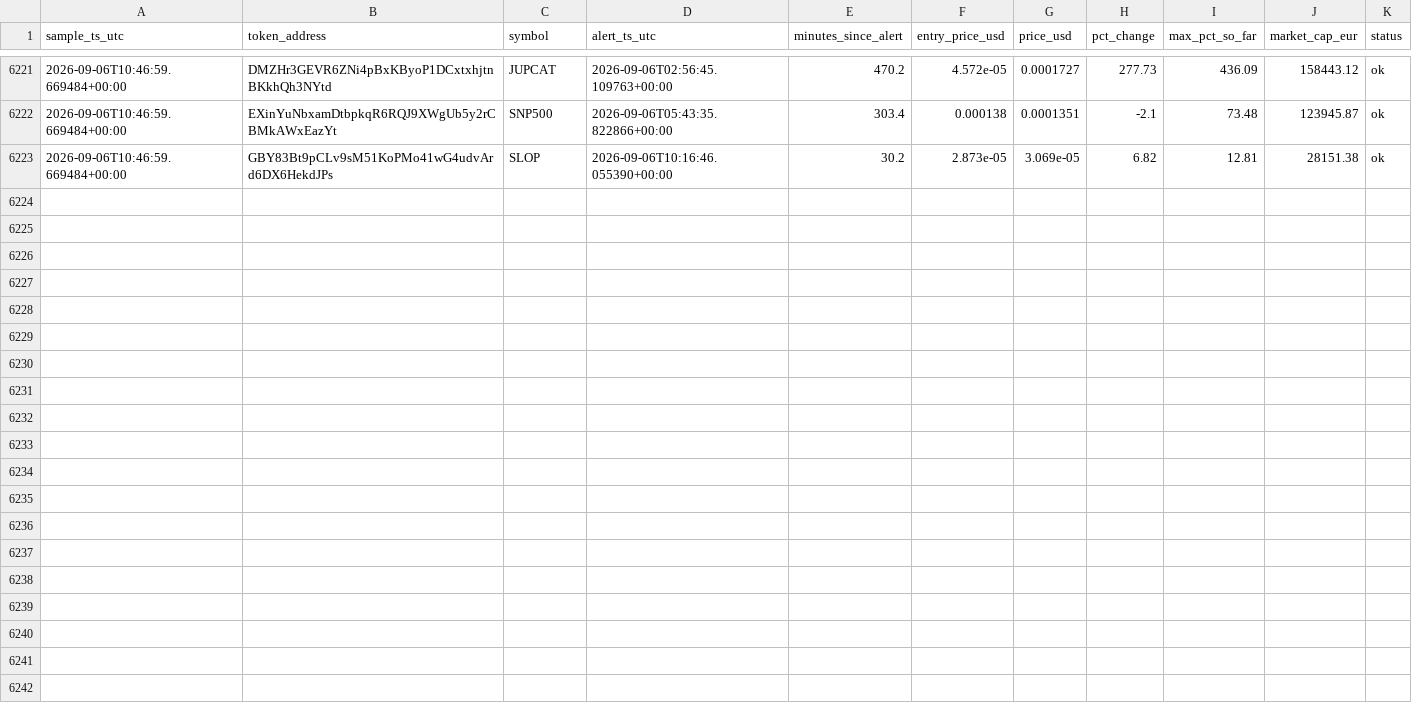
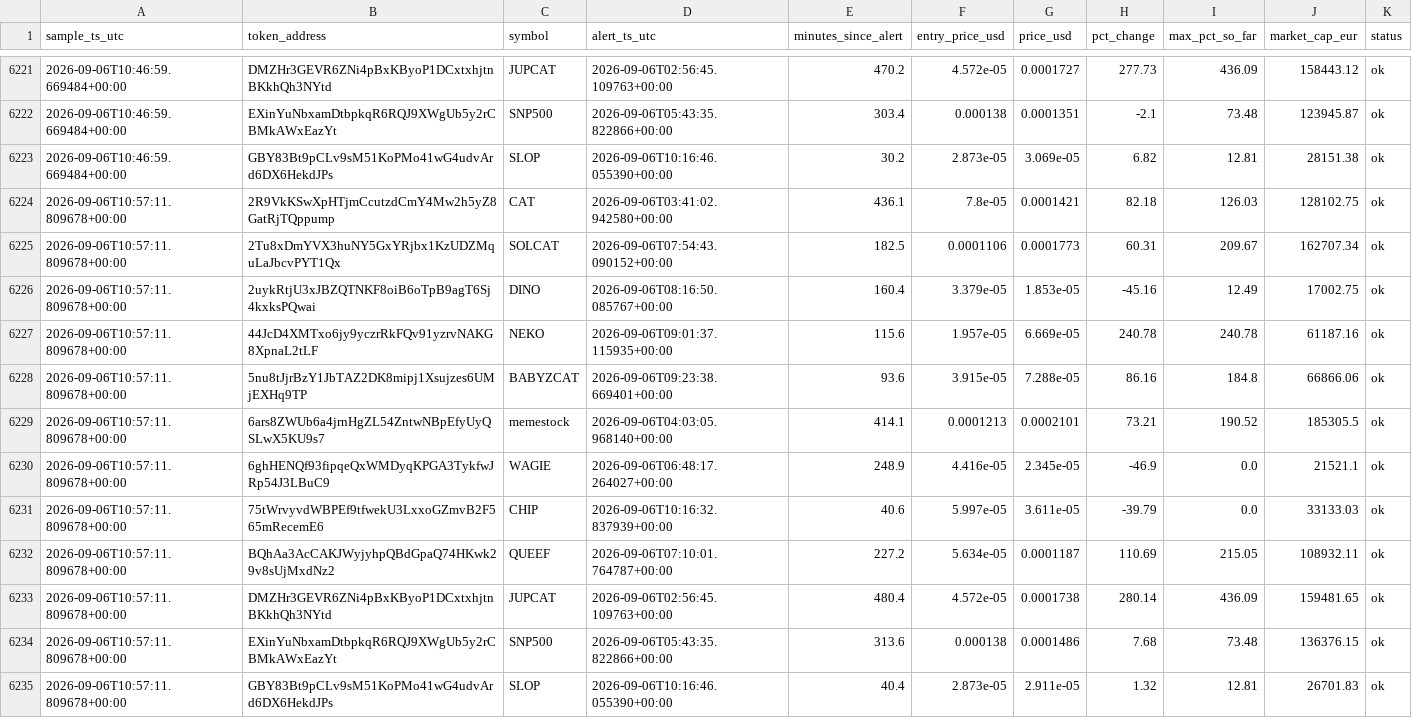
Before and after one commit to bromenie2026-commits/Cointracker, a CSV file: logs/watchlist.csv, drawn as a sheet; only a part is shown, gaps mark what is left out; the diff names each change by its address in the sheet, - before the commit and + after, or states it on an @@ line.

```diff
--- a/logs/watchlist.csv
+++ b/logs/watchlist.csv
+row 6224: 2026-09-06T10:57:11.809678+00:00 | 2R9VkKSwXpHTjmCcutzdCmY4Mw2h5yZ8GatRjTQppump | CAT | 2026-09-06T03:41:02.942580+00:00 | 436.1 | 7.8e-05 | 0.0001421 | 82.18 | 126.03 | 128102.75 | ok
+row 6225: 2026-09-06T10:57:11.809678+00:00 | 2Tu8xDmYVX3huNY5GxYRjbx1KzUDZMquLaJbcvPYT1Qx | SOLCAT | 2026-09-06T07:54:43.090152+00:00 | 182.5 | 0.0001106 | 0.0001773 | 60.31 | 209.67 | 162707.34 | ok
+row 6226: 2026-09-06T10:57:11.809678+00:00 | 2uykRtjU3xJBZQTNKF8oiB6oTpB9agT6Sj4kxksPQwai | DINO | 2026-09-06T08:16:50.085767+00:00 | 160.4 | 3.379e-05 | 1.853e-05 | -45.16 | 12.49 | 17002.75 | ok
+row 6227: 2026-09-06T10:57:11.809678+00:00 | 44JcD4XMTxo6jy9yczrRkFQv91yzrvNAKG8XpnaL2tLF | NEKO | 2026-09-06T09:01:37.115935+00:00 | 115.6 | 1.957e-05 | 6.669e-05 | 240.78 | 240.78 | 61187.16 | ok
+row 6228: 2026-09-06T10:57:11.809678+00:00 | 5nu8tJjrBzY1JbTAZ2DK8mipj1Xsujzes6UMjEXHq9TP | BABYZCAT | 2026-09-06T09:23:38.669401+00:00 | 93.6 | 3.915e-05 | 7.288e-05 | 86.16 | 184.8 | 66866.06 | ok
+row 6229: 2026-09-06T10:57:11.809678+00:00 | 6ars8ZWUb6a4jrnHgZL54ZntwNBpEfyUyQSLwX5KU9s7 | memestock | 2026-09-06T04:03:05.968140+00:00 | 414.1 | 0.0001213 | 0.0002101 | 73.21 | 190.52 | 185305.5 | ok
+row 6230: 2026-09-06T10:57:11.809678+00:00 | 6ghHENQf93fipqeQxWMDyqKPGA3TykfwJRp54J3LBuC9 | WAGIE | 2026-09-06T06:48:17.264027+00:00 | 248.9 | 4.416e-05 | 2.345e-05 | -46.9 | 0.0 | 21521.1 | ok
+row 6231: 2026-09-06T10:57:11.809678+00:00 | 75tWrvyvdWBPEf9tfwekU3LxxoGZmvB2F565mRecemE6 | CHIP | 2026-09-06T10:16:32.837939+00:00 | 40.6 | 5.997e-05 | 3.611e-05 | -39.79 | 0.0 | 33133.03 | ok
+row 6232: 2026-09-06T10:57:11.809678+00:00 | BQhAa3AcCAKJWyjyhpQBdGpaQ74HKwk29v8sUjMxdNz2 | QUEEF | 2026-09-06T07:10:01.764787+00:00 | 227.2 | 5.634e-05 | 0.0001187 | 110.69 | 215.05 | 108932.11 | ok
+row 6233: 2026-09-06T10:57:11.809678+00:00 | DMZHr3GEVR6ZNi4pBxKByoP1DCxtxhjtnBKkhQh3NYtd | JUPCAT | 2026-09-06T02:56:45.109763+00:00 | 480.4 | 4.572e-05 | 0.0001738 | 280.14 | 436.09 | 159481.65 | ok
+row 6234: 2026-09-06T10:57:11.809678+00:00 | EXinYuNbxamDtbpkqR6RQJ9XWgUb5y2rCBMkAWxEazYt | SNP500 | 2026-09-06T05:43:35.822866+00:00 | 313.6 | 0.000138 | 0.0001486 | 7.68 | 73.48 | 136376.15 | ok
+row 6235: 2026-09-06T10:57:11.809678+00:00 | GBY83Bt9pCLv9sM51KoPMo41wG4udvArd6DX6HekdJPs | SLOP | 2026-09-06T10:16:46.055390+00:00 | 40.4 | 2.873e-05 | 2.911e-05 | 1.32 | 12.81 | 26701.83 | ok
```
Also changed, not shown: 1 other file.
